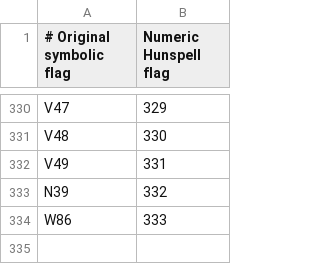
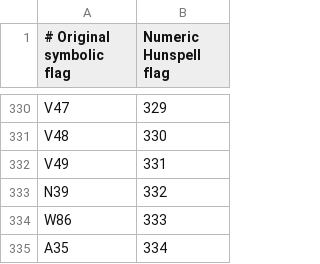
Before and after one commit to AigizK/bashspell, a TSV file: static/hunspell/28.01.2024/flag-aliases.tsv, drawn as a sheet; only a part is shown, gaps mark what is left out; the diff names each change by its address in the sheet, - before the commit and + after, or states it on an @@ line.

Commit message:
Fix Hunspell gaps from grammar audit

```diff
--- a/static/hunspell/28.01.2024/flag-aliases.tsv
+++ b/static/hunspell/28.01.2024/flag-aliases.tsv
+row 335: A35 | 334
```
Also changed, not shown: 5 other files.
